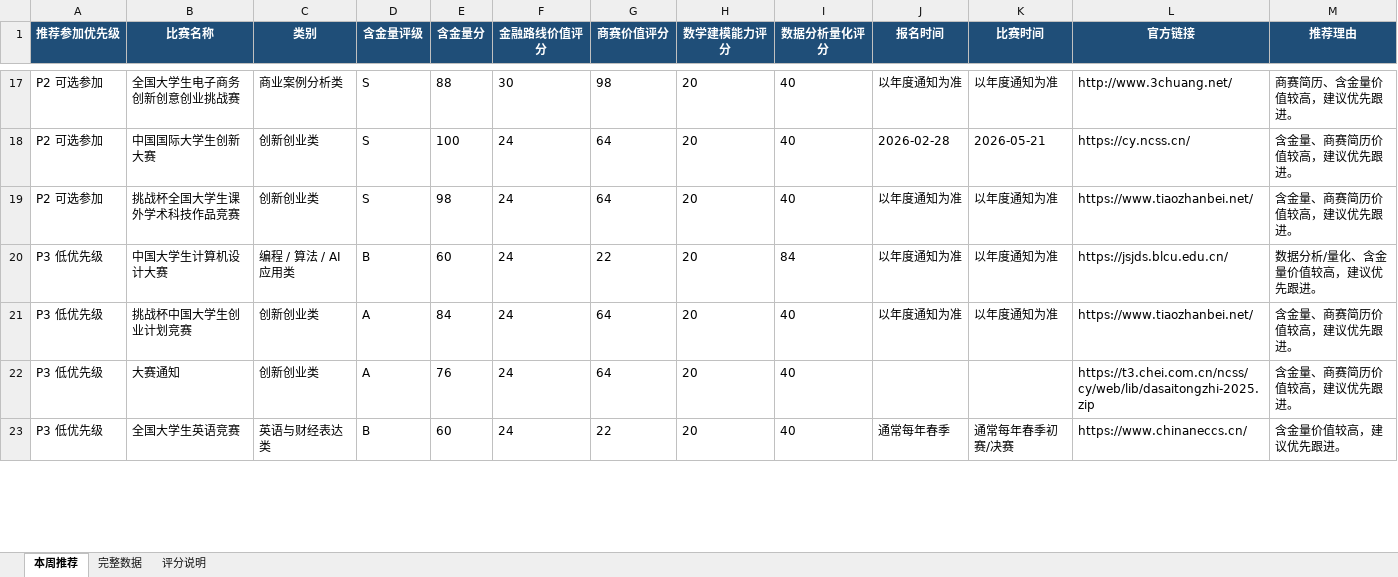
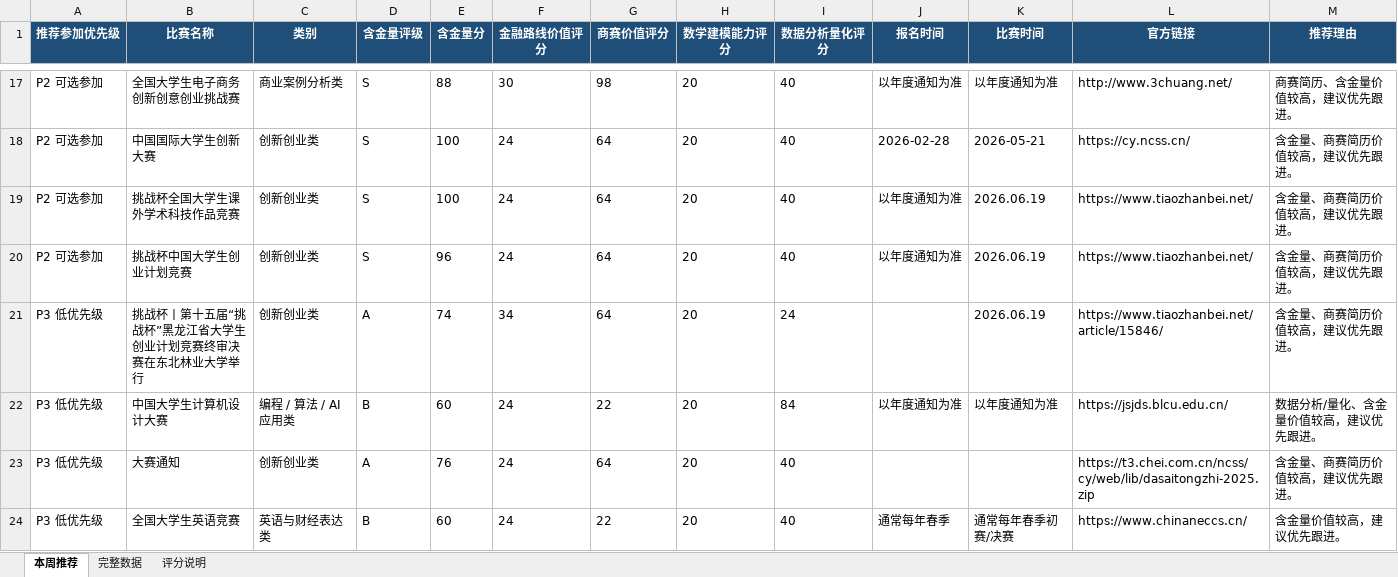
Before and after one commit to gddsn/competition-radar, an Excel workbook: reports/weekly_report.xlsx, sheet 本周推荐, drawn as a sheet; only a part is shown, gaps mark what is left out; values as stored, in another font and other column widths than the file's, no borders; removed rows and columns are numbered as before the commit, all else as after; the diff covers the shown part only; the diff names each change by its address in the sheet, - before the commit and + after, or states it on an @@ line.

```diff
--- a/reports/weekly_report.xlsx (sheet 本周推荐)
+++ b/reports/weekly_report.xlsx (sheet 本周推荐)
-E19 (含金量分): 98
+E19 (含金量分): 100
-K19 (比赛时间): 以年度通知为准
+K19 (比赛时间): 2026.06.19
+row 20: P2 可选参加 | 挑战杯中国大学生创业计划竞赛 | 创新创业类 | S | 96 | 24 | 64 | 20 | 40 | 以年度通知为准 | 2026.06.19 | https://www.tiaozhanbei.net/ | 含金量、商赛简历价值较高，建议优先跟进。
+row 21: P3 低优先级 | 挑战杯丨第十五届“挑战杯”黑龙江省大学生创业计划竞赛终审决赛在东北林业大学举行 | 创新创业类 | A | 74 | 34 | 64 | 20 | 24 |  | 2026.06.19 | https://www.tiaozhanbei.net/article/15846/ | 含金量、商赛简历价值较高，建议优先跟进。
-row 21: P3 低优先级 | 挑战杯中国大学生创业计划竞赛 | 创新创业类 | A | 84 | 24 | 64 | 20 | 40 | 以年度通知为准 | 以年度通知为准 | https://www.tiaozhanbei.net/ | 含金量、商赛简历价值较高，建议优先跟进。
```
Also changed, not shown: 1 removed row and 8 edited cells elsewhere in this sheet, sheet 完整数据, reports/schedule_report.xlsx, 4 other files.
